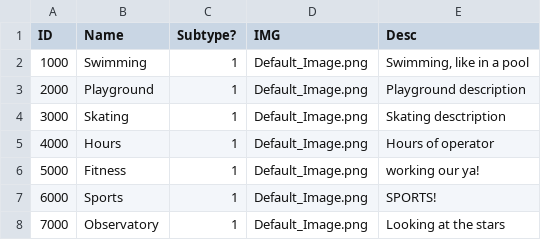
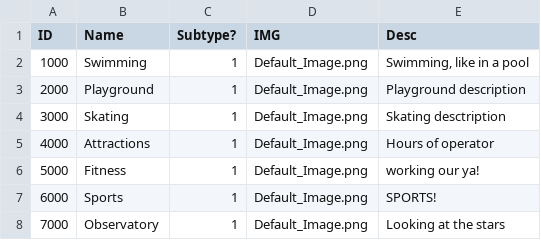
Before and after one commit to geominion/GetDirectEd, a CSV file: GD/res/raw/activities.csv, drawn as a sheet.

```diff
--- a/GD/res/raw/activities.csv
+++ b/GD/res/raw/activities.csv
@@ -4,3 +4,3 @@ ID,Name,Subtype?,IMG,Desc
 3000,Skating,1,Default_Image.png,Skating desctription
-4000,Hours,1,Default_Image.png,Hours of operator
+4000,Attractions,1,Default_Image.png,Hours of operator
 5000,Fitness,1,Default_Image.png,working our ya!
```
Also changed, not shown: GD/res/raw/rec_hours.csv, GD/res/raw/sub_activities.csv.
